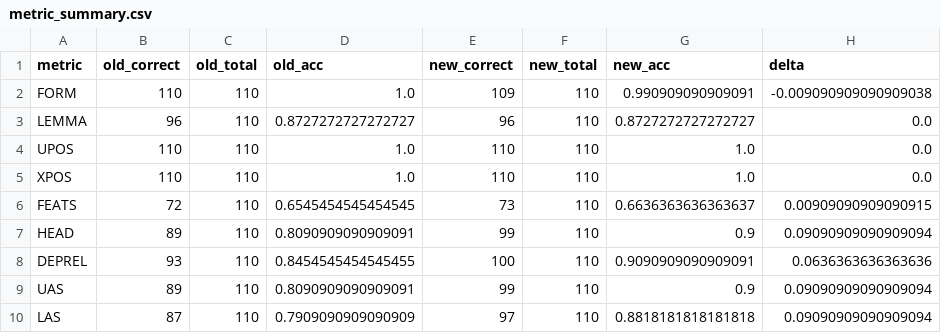
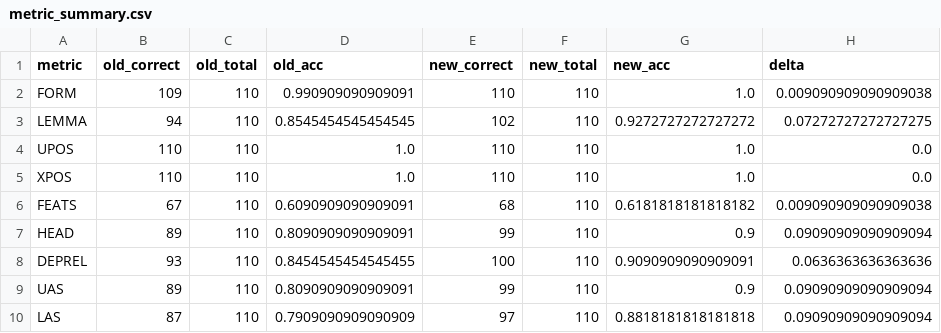
Before and after one commit to leoalenc/kadiweu, a CSV file: data/treebank/compare_report/metric_summary.csv, drawn as a sheet.

```diff
--- a/data/treebank/compare_report/metric_summary.csv
+++ b/data/treebank/compare_report/metric_summary.csv
@@ -1,7 +1,7 @@
 metric,old_correct,old_total,old_acc,new_correct,new_total,new_acc,delta
-FORM,110,110,1.0,109,110,0.990909090909091,-0.009090909090909038
-LEMMA,96,110,0.8727272727272727,96,110,0.8727272727272727,0.0
+FORM,109,110,0.990909090909091,110,110,1.0,0.009090909090909038
+LEMMA,94,110,0.8545454545454545,102,110,0.9272727272727272,0.07272727272727275
 UPOS,110,110,1.0,110,110,1.0,0.0
 XPOS,110,110,1.0,110,110,1.0,0.0
-FEATS,72,110,0.6545454545454545,73,110,0.6636363636363637,0.00909090909090915
+FEATS,67,110,0.6090909090909091,68,110,0.6181818181818182,0.009090909090909038
 HEAD,89,110,0.8090909090909091,99,110,0.9,0.09090909090909094
```
Also changed, not shown: data/treebank/compare_report/sentence_summary.csv, data/treebank/compare_report/token_diffs.csv, 3 other files.
